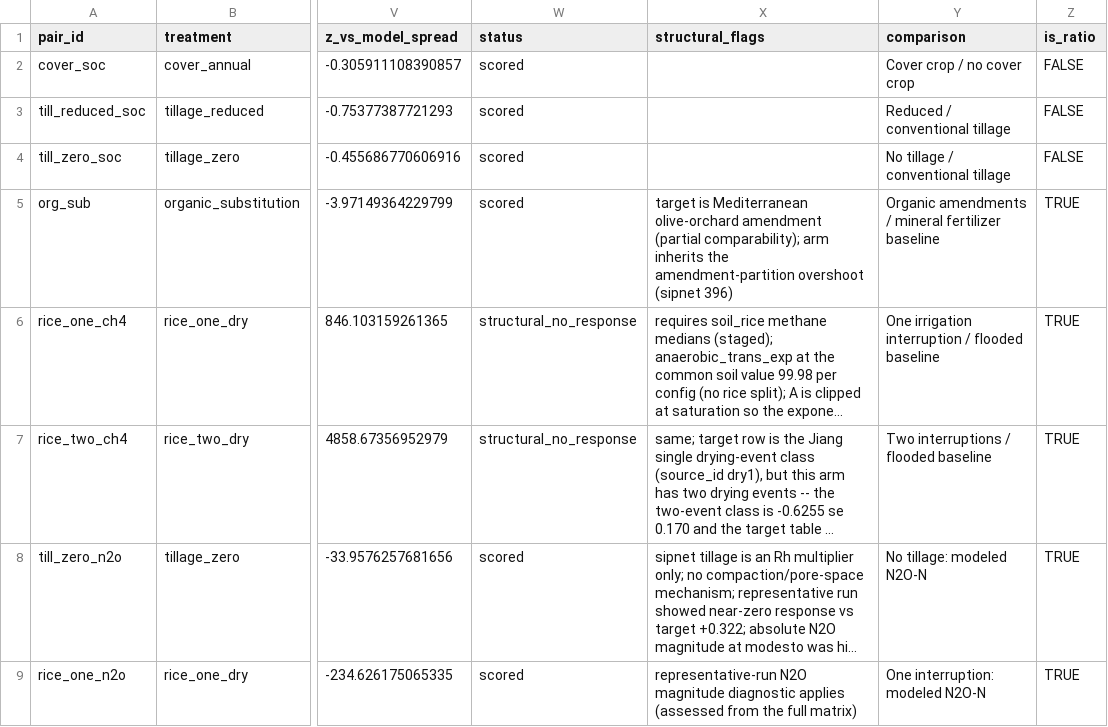
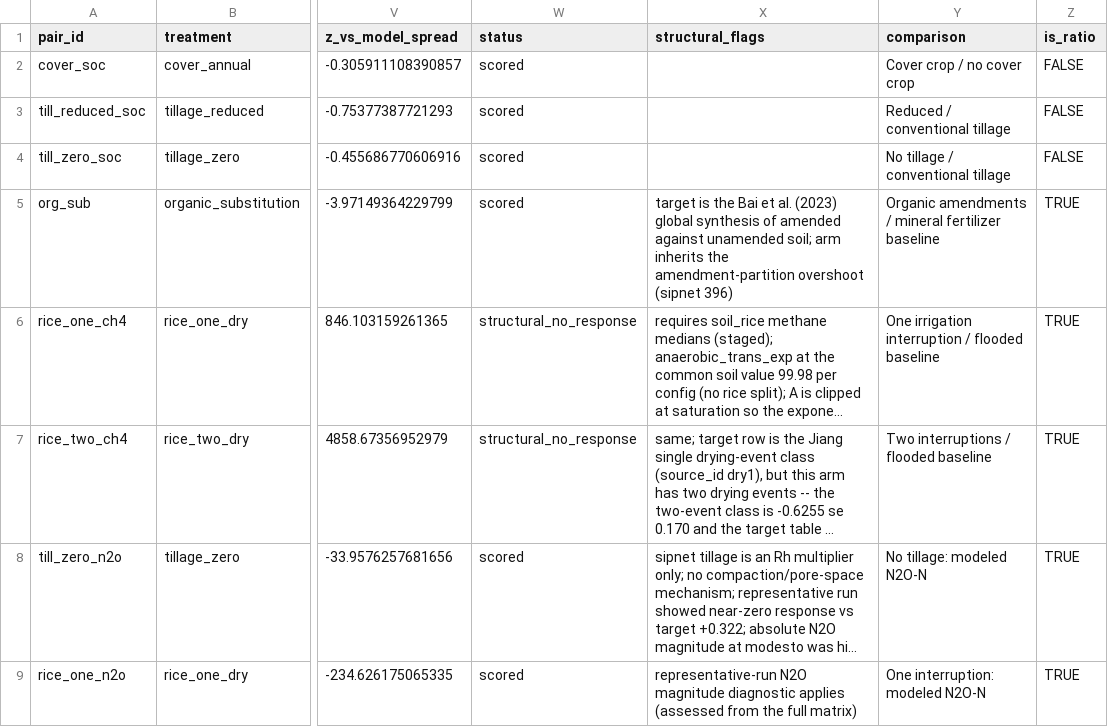
Before and after one commit to ccmmf/calibration, a CSV file: reports/generated/display_values.csv, drawn as a sheet; only a part is shown, gaps mark what is left out; long unchanged cells end in …; the diff names each change by its address in the sheet, - before the commit and + after, or states it on an @@ line.

```diff
--- a/reports/generated/display_values.csv
+++ b/reports/generated/display_values.csv
-X5 (structural_flags): target is Mediterranean olive-orchard amendment (partial comparability); arm inherits…
+X5 (structural_flags): target is the Bai et al. (2023) global synthesis of amended against unamended soil; arm inherits…
```
Also changed, not shown: reports/data/comparison_status.csv, reports/generated/location_display_values.csv, 6 other files.
